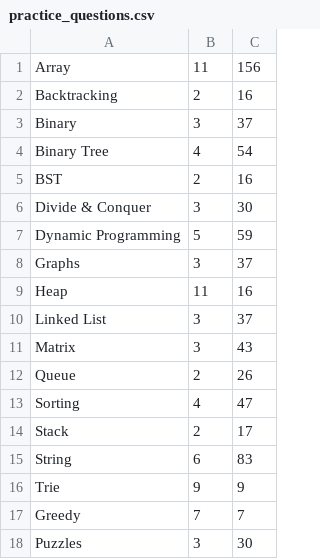
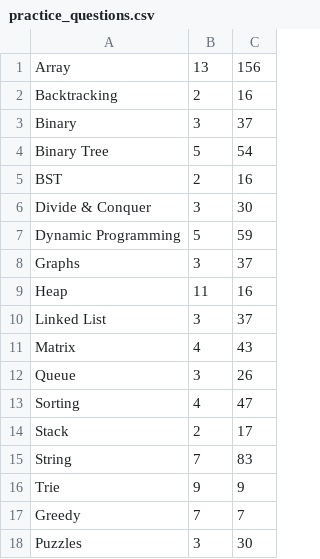
Before and after one commit to SGaidi/practice-questions, a CSV file: practice_questions.csv, drawn as a sheet.

Commit message:
updated questions answered

```diff
--- a/practice_questions.csv
+++ b/practice_questions.csv
@@ -1,5 +1,5 @@
-Array,11,156
+Array,13,156
 Backtracking,2,16
 Binary,3,37
-Binary Tree,4,54
+Binary Tree,5,54
 BST,2,16
@@ -10,7 +10,7 @@ Heap,11,16
 Linked List,3,37
-Matrix,3,43
-Queue,2,26
+Matrix,4,43
+Queue,3,26
 Sorting,4,47
 Stack,2,17
-String,6,83
+String,7,83
 Trie,9,9
```
Also changed, not shown: 1 other file.
